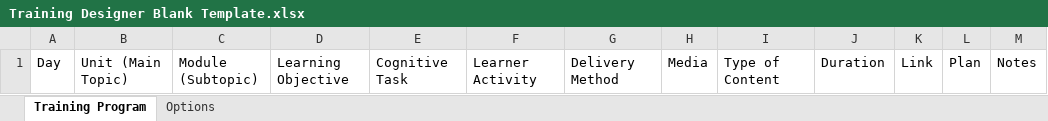
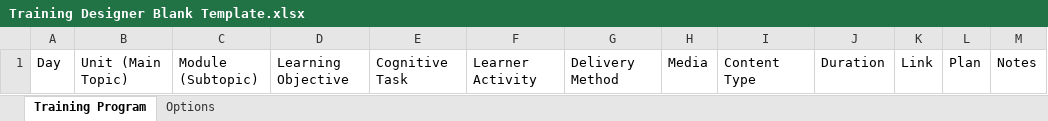
Before and after one commit to kevintabora/trainingdesigner, an Excel workbook: Training Designer Blank Template.xlsx, sheet Training Program, drawn as a sheet; values as stored, in another font and other column widths than the file's, no borders; the diff names each change by its address in the sheet, - before the commit and + after, or states it on an @@ line.

Commit message:
shifted from SheetsJS to ExcelJS

```diff
--- a/Training Designer Blank Template.xlsx (sheet Training Program)
+++ b/Training Designer Blank Template.xlsx (sheet Training Program)
-I1: Type of Content
+I1: Content Type
```
Also changed, not shown: 4 other files.
